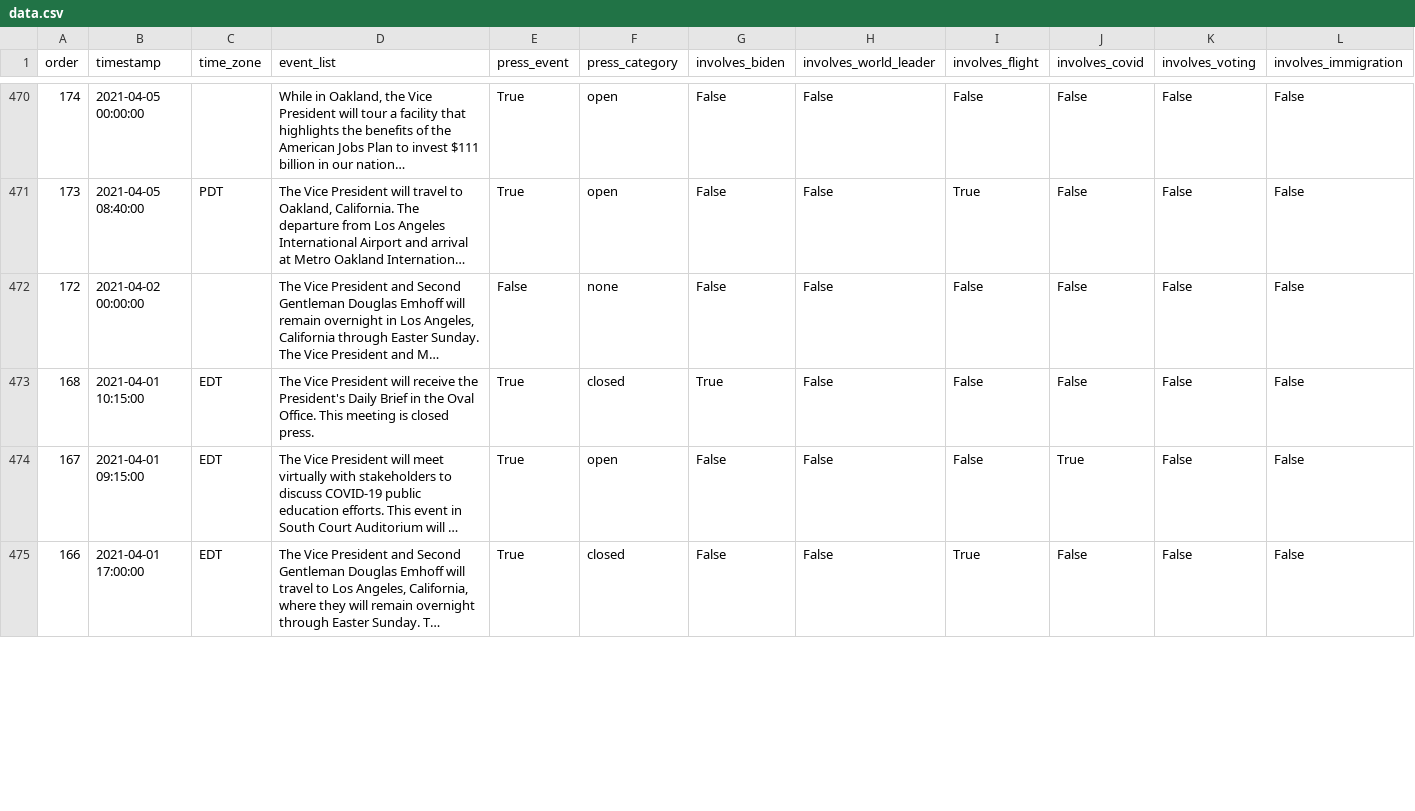
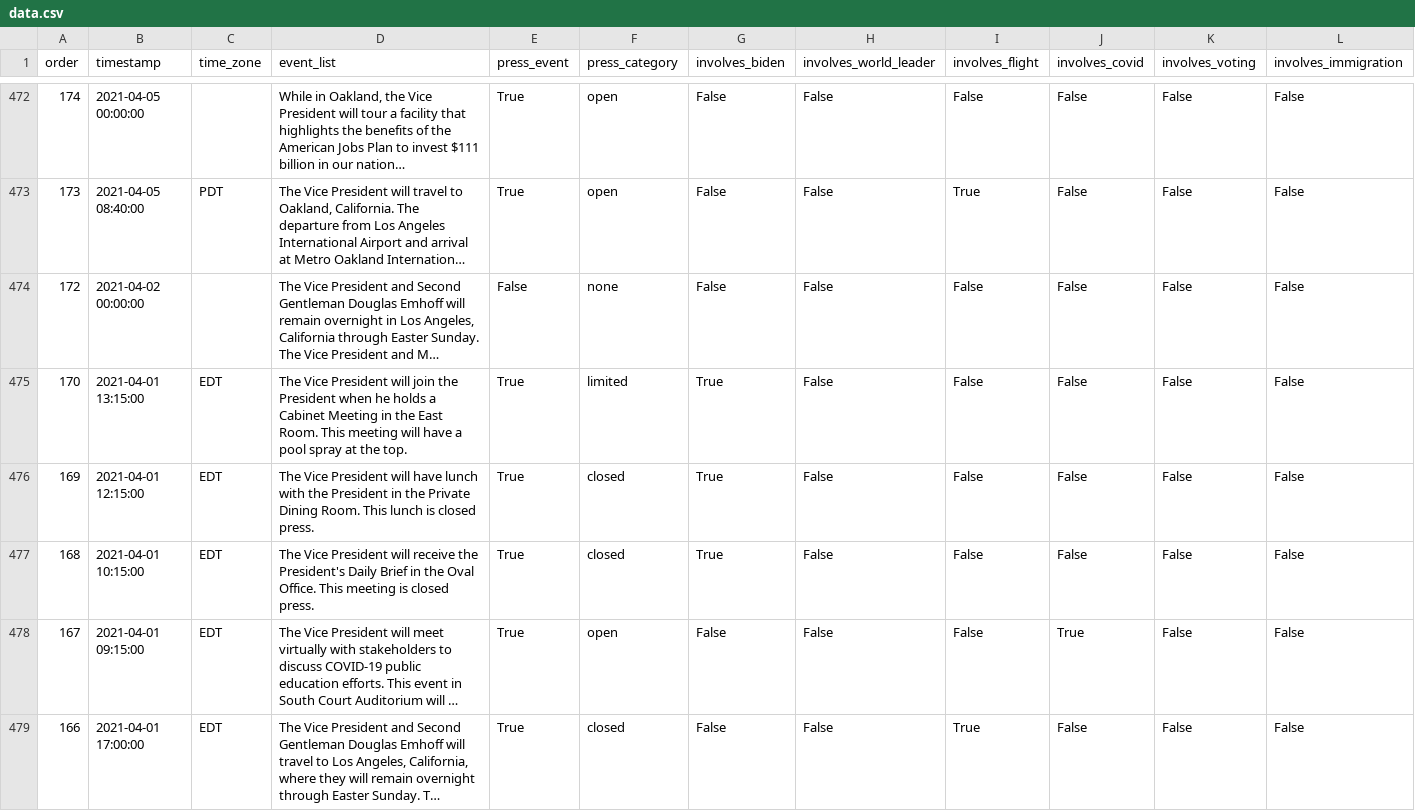
Before and after one commit to datadesk/kamala-harris-schedules, a CSV file: data.csv, drawn as a sheet; only a part is shown, gaps mark what is left out; long unchanged cells end in …; rows hold the shown columns only; the diff covers the shown part only; the diff names each change by its address in the sheet, - before the commit and + after, or states it on an @@ line.

```diff
--- a/data.csv
+++ b/data.csv
+row 475: 170 | 2021-04-01 13:15:00 | EDT | The Vice President will join the President when he holds a Cabinet Meeting in the East Room. This meeting will have a pool spray at the top. | True | limited | True | False | False | False | False | False
+row 476: 169 | 2021-04-01 12:15:00 | EDT | The Vice President will have lunch with the President in the Private Dining Room. This lunch is closed press. | True | closed | True | False | False | False | False | False
```
Also changed, not shown: 3 added rows, 3 removed rows and 3 edited cells elsewhere in this file.
